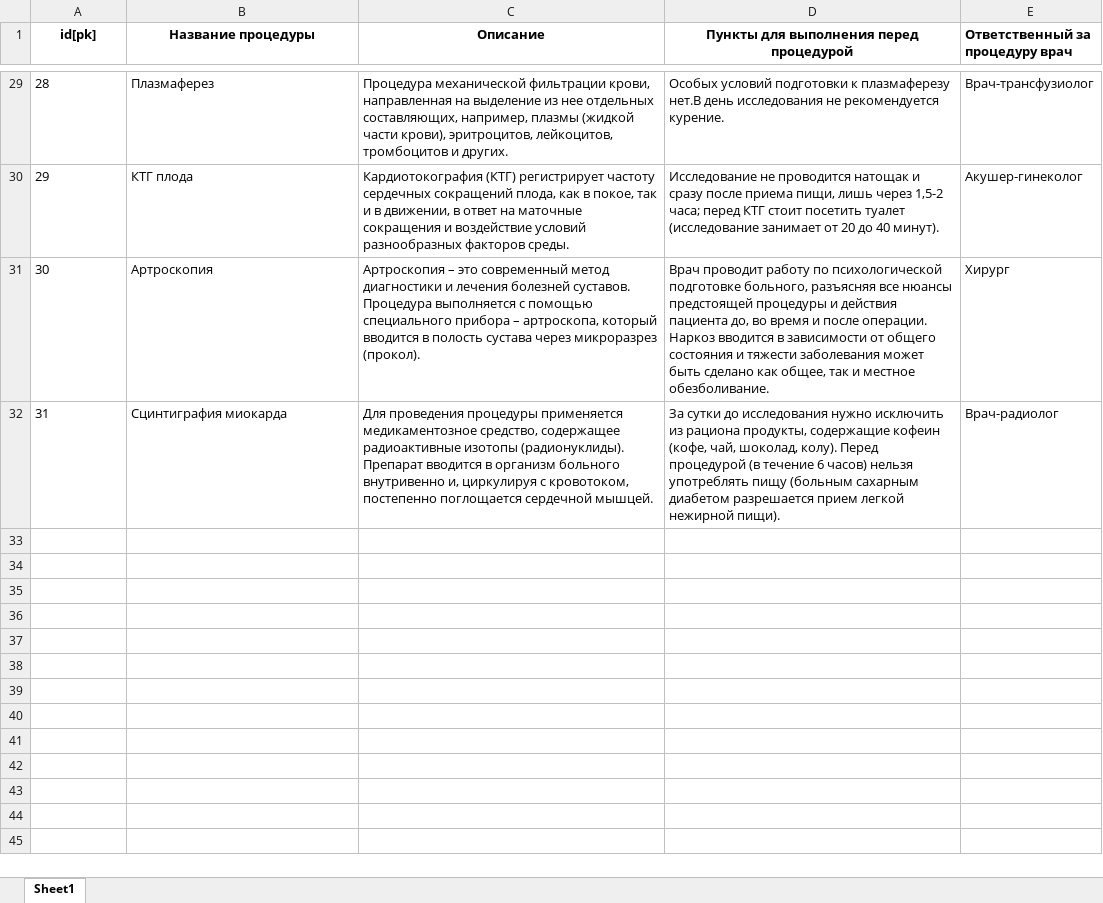
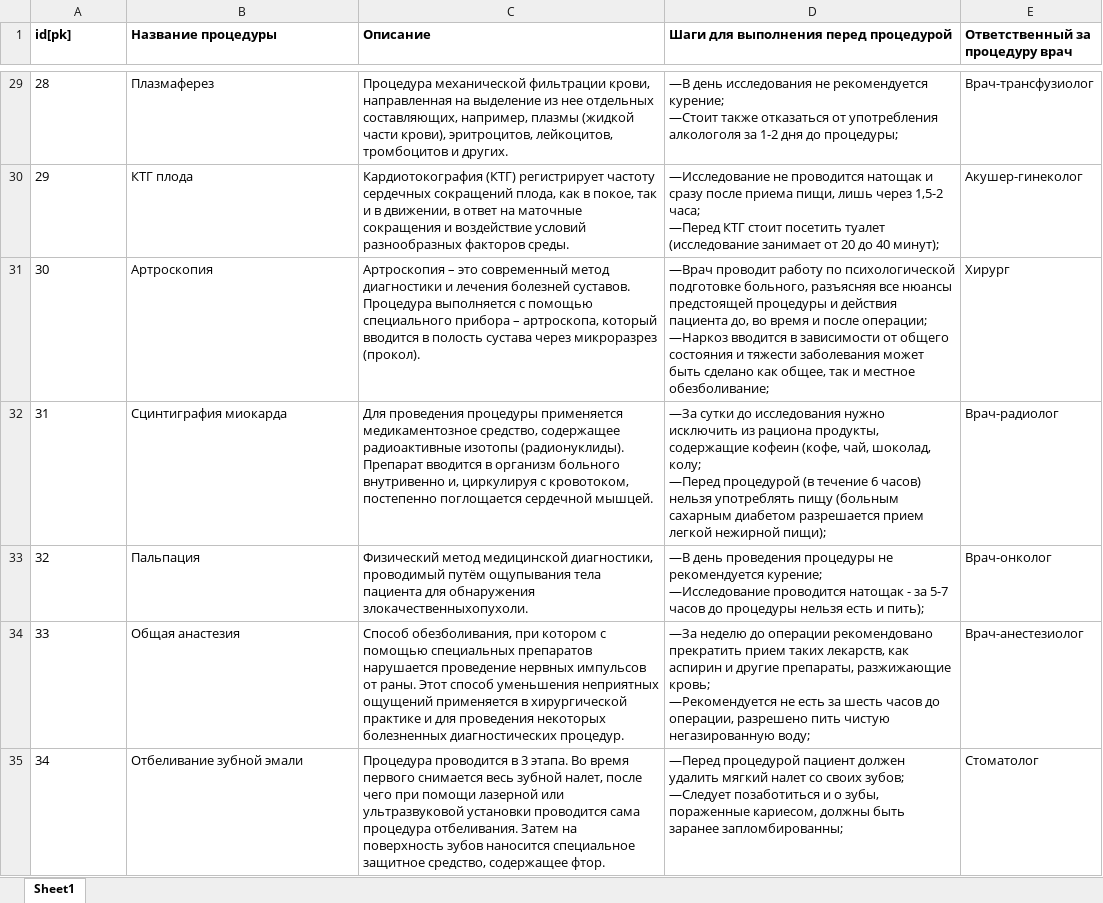
Before and after one commit to BekusovMikhail/medical-app, an Excel workbook: med/excel_files/Protsedury.xlsx, sheet Sheet1, drawn as a sheet; only a part is shown, gaps mark what is left out; values as stored, in another font and other column widths than the file's, no borders; ↵ is a line break in a cell; the diff covers the shown part only; the diff names each change by its address in the sheet, - before the commit and + after, or states it on an @@ line.

```diff
--- a/med/excel_files/Protsedury.xlsx (sheet Sheet1)
+++ b/med/excel_files/Protsedury.xlsx (sheet Sheet1)
-A1:D1 alignment: center
+A1:D1 alignment: left
-D1: Пункты для выполнения перед процедурой
+D1: Шаги для выполнения перед процедурой
-D29: Особых условий подготовки к плазмаферезу нет.В день исследования не рекомендуется курение.
+D29: —В день исследования не рекомендуется курение; ↵ —Стоит также отказаться от употребления алкологоля за 1-2 дня до процедуры;
-D30: Исследование не проводится натощак и сразу после приема пищи, лишь через 1,5-2 часа; перед КТГ стоит посетить туалет (исследование занимает от 20 до 40 минут).
+D30: —Исследование не проводится натощак и сразу после приема пищи, лишь через 1,5-2 часа; ↵ —Перед КТГ стоит посетить туалет (исследование занимает от 20 до 40 минут);
-D31: Врач проводит работу по психологической подготовке больного, разъясняя все нюансы предстоящей процедуры и действия пациента до, во время и после операции. Наркоз вводится в зависимости от общего состояния и тяжести заболевания может быть сделано как общее, так и местное обезболивание.
+D31: —Врач проводит работу по психологической подготовке больного, разъясняя все нюансы предстоящей процедуры и действия пациента до, во время и после операции; ↵ —Наркоз вводится в зависимости от общего состояния и тяжести заболевания может быть сделано как общее, так и местное обезболивание;
-D32: За сутки до исследования нужно исключить из рациона продукты, содержащие кофеин (кофе, чай, шоколад, колу). Перед процедурой (в течение 6 часов) нельзя употреблять пищу (больным сахарным диабетом разрешается прием легкой нежирной пищи).
+D32: —За сутки до исследования нужно исключить из рациона продукты, содержащие кофеин (кофе, чай, шоколад, колу; ↵ —Перед процедурой (в течение 6 часов) нельзя употреблять пищу (больным сахарным диабетом разрешается прием легкой нежирной пищи);
+row 33: 32 | Пальпация | Физический метод медицинской диагностики, проводимый путём ощупывания тела пациента для обнаружения злокачественныхопухоли. | —В день проведения процедуры не рекомендуется курение; ↵ —Исследование проводится натощак - за 5-7 часов до процедуры нельзя есть и пить); | Врач-онколог
+row 34: 33 | Общая анастезия | Способ обезболивания, при котором с помощью специальных препаратов нарушается проведение нервных импульсов от раны. Этот способ уменьшения неприятных ощущений применяется в хирургической практике и для проведения некоторых болезненных диагностических процедур. | —За неделю до операции рекомендовано прекратить прием таких лекарств, как аспирин и другие препараты, разжижающие кровь; ↵ —Рекомендуется не есть за шесть часов до операции, разрешено пить чистую негазированную воду; | Врач-анестезиолог
+row 35: 34 | Отбеливание зубной эмали | Процедура проводится в 3 этапа. Во время первого снимается весь зубной налет, после чего при помощи лазерной или ультразвуковой установки проводится сама процедура отбеливания. Затем на поверхность зубов наносится специальное защитное средство, содержащее фтор. | —Перед процедурой пациент должен удалить мягкий налет со своих зубов; ↵ —Следует позаботиться и о зубы, пораженные кариесом, должны быть заранее запломбированны; | Стоматолог
```
Also changed, not shown: 28 edited cells elsewhere in this sheet, med/excel_files/Vrachi.xlsx, 7 other files.
